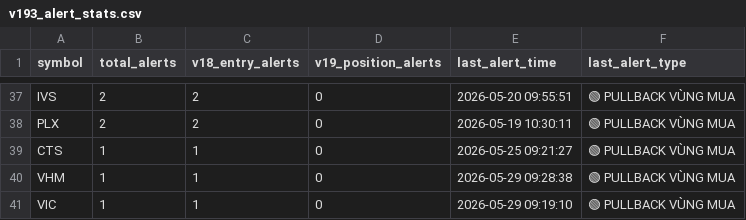
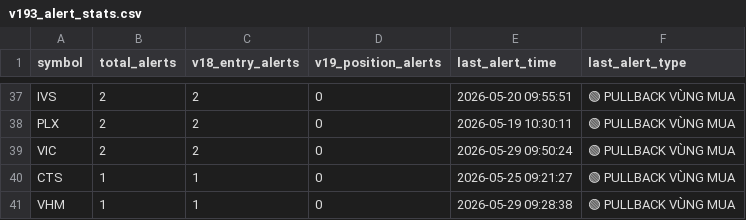
Before and after one commit to tothanhhai02090286-rgb/trading-bot-vn, a CSV file: tracker_output/v193_alert_stats.csv, drawn as a sheet; only a part is shown, gaps mark what is left out.

Commit message:
V19.3.1 journal sync: update alert stats

```diff
--- a/tracker_output/v193_alert_stats.csv
+++ b/tracker_output/v193_alert_stats.csv
@@ -38,4 +38,4 @@ IVS,2,2,0,2026-05-20 09:55:51,🟢 PULLBACK VÙNG MUA
 PLX,2,2,0,2026-05-19 10:30:11,🟢 PULLBACK VÙNG MUA
+VIC,2,2,0,2026-05-29 09:50:24,🟢 PULLBACK VÙNG MUA
 CTS,1,1,0,2026-05-25 09:21:27,🟢 PULLBACK VÙNG MUA
 VHM,1,1,0,2026-05-29 09:28:38,🟢 PULLBACK VÙNG MUA
-VIC,1,1,0,2026-05-29 09:19:10,🟢 PULLBACK VÙNG MUA
```
